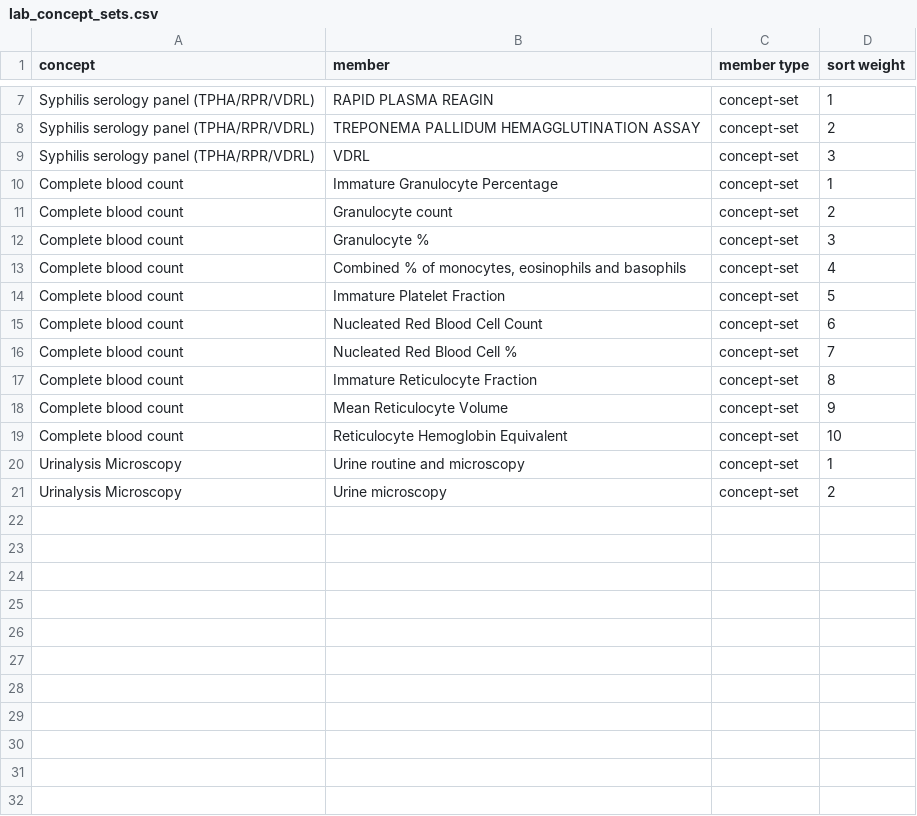
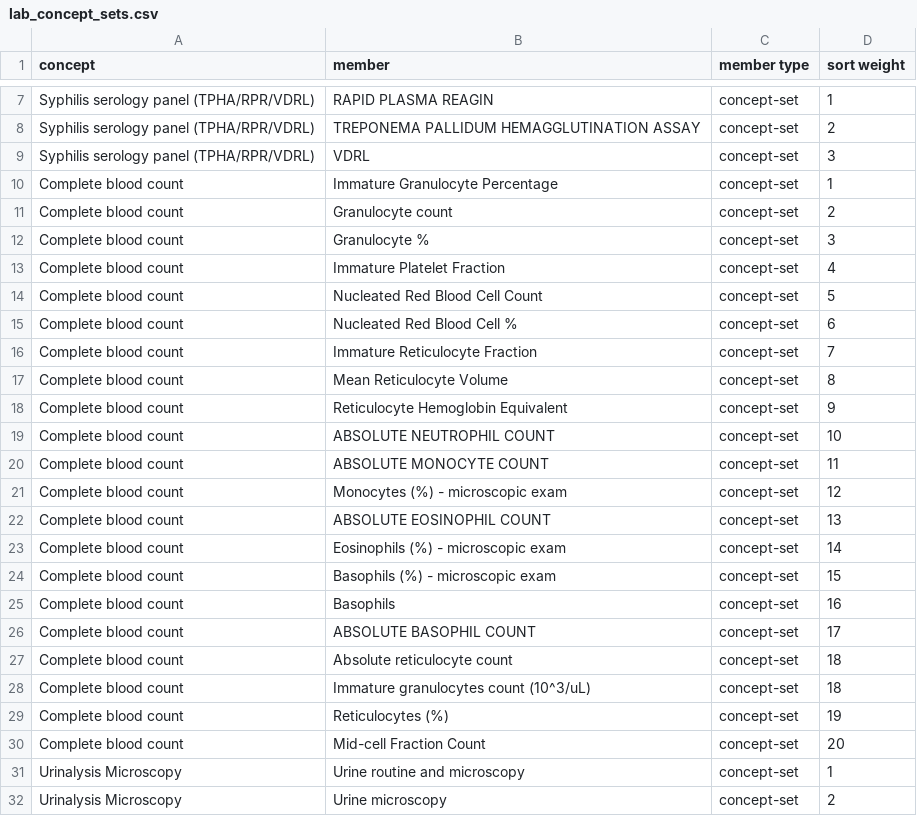
Before and after one commit to abdi-icap/ethiopiaemr-openmrs-content, a CSV file: configuration/backend_configuration/conceptsets/lab_concept_sets.csv, drawn as a sheet; only a part is shown, gaps mark what is left out.

Commit message:
Update lab tests, loinc code updates and lab concept sets

```diff
--- a/configuration/backend_configuration/conceptsets/lab_concept_sets.csv
+++ b/configuration/backend_configuration/conceptsets/lab_concept_sets.csv
@@ -12,9 +12,20 @@ Complete blood count,Granulocyte count,concept-set,2
 Complete blood count,Granulocyte %,concept-set,3
-Complete blood count,"Combined % of monocytes, eosinophils and basophils",concept-set,4
-Complete blood count,Immature Platelet Fraction,concept-set,5
-Complete blood count,Nucleated Red Blood Cell Count,concept-set,6
-Complete blood count,Nucleated Red Blood Cell %,concept-set,7
-Complete blood count,Immature Reticulocyte Fraction,concept-set,8
-Complete blood count,Mean Reticulocyte Volume,concept-set,9
-Complete blood count,Reticulocyte Hemoglobin Equivalent,concept-set,10
+Complete blood count,Immature Platelet Fraction,concept-set,4
+Complete blood count,Nucleated Red Blood Cell Count,concept-set,5
+Complete blood count,Nucleated Red Blood Cell %,concept-set,6
+Complete blood count,Immature Reticulocyte Fraction,concept-set,7
+Complete blood count,Mean Reticulocyte Volume,concept-set,8
+Complete blood count,Reticulocyte Hemoglobin Equivalent,concept-set,9
+Complete blood count,ABSOLUTE NEUTROPHIL COUNT,concept-set,10
+Complete blood count,ABSOLUTE MONOCYTE COUNT,concept-set,11,
+Complete blood count,Monocytes (%) - microscopic exam,concept-set,12
+Complete blood count,ABSOLUTE EOSINOPHIL COUNT,concept-set,13
+Complete blood count,Eosinophils (%) - microscopic exam,concept-set,14
+Complete blood count,Basophils (%) - microscopic exam,concept-set,15
+Complete blood count,Basophils,concept-set,16
+Complete blood count,ABSOLUTE BASOPHIL COUNT,concept-set,17
+Complete blood count,Absolute reticulocyte count,concept-set,18
+Complete blood count,Immature granulocytes count (10^3/uL),concept-set,18
+Complete blood count,Reticulocytes (%),concept-set,19
+Complete blood count,Mid-cell Fraction Count,concept-set,20
 Urinalysis Microscopy,Urine routine and microscopy,concept-set,1
```
Also changed, not shown: configuration/backend_configuration/concepts/lab_tests.csv, configuration/backend_configuration/concepts/loinc_code_updates_for_concepts.csv.
